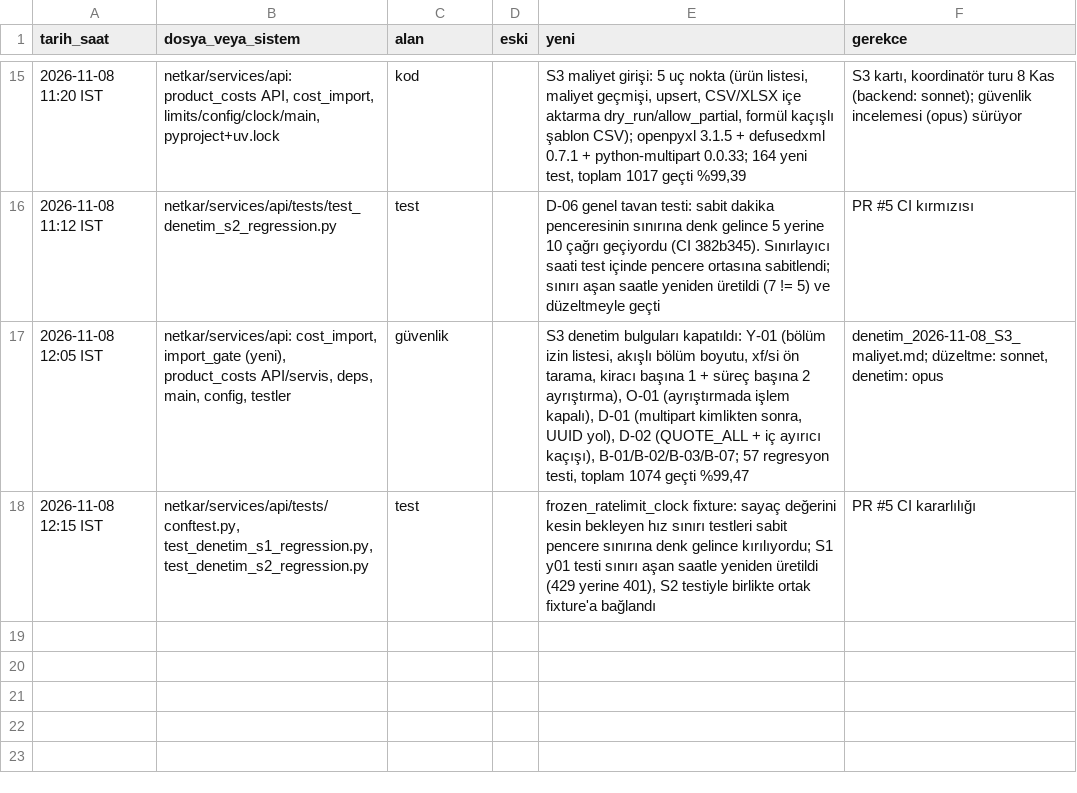
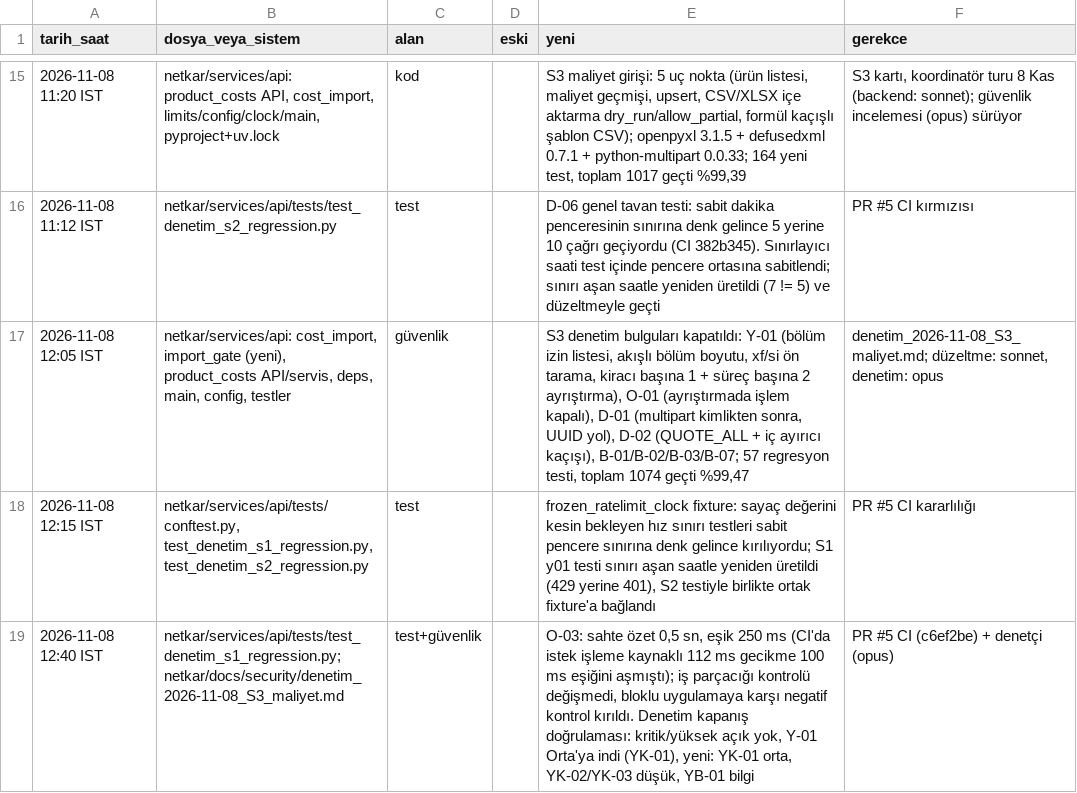
Before and after one commit to hyturkyilmaz/hyt, a TSV file: netkar/calisma_dosyalari/degisiklik_kaydi.tsv, drawn as a sheet; only a part is shown, gaps mark what is left out; the diff names each change by its address in the sheet, - before the commit and + after, or states it on an @@ line.

```diff
--- a/netkar/calisma_dosyalari/degisiklik_kaydi.tsv
+++ b/netkar/calisma_dosyalari/degisiklik_kaydi.tsv
+row 19: 2026-11-08 12:40 IST | netkar/services/api/tests/test_denetim_s1_regression.py; netkar/docs/security/denetim_2026-11-08_S3_maliyet.md | test+güvenlik |  | O-03: sahte özet 0,5 sn, eşik 250 ms (CI'da istek işleme kaynaklı 112 ms gecikme 100 ms eşiğini aşmıştı); iş parçacığı kontrolü değişmedi, bloklu uygulamaya karşı negatif kontrol kırıldı. Denetim kapanış doğrulaması: kritik/yüksek açık yok, Y-01 Orta'ya indi (YK-01), yeni: YK-01 orta, YK-02/YK-03 düşük, YB-01 bilgi | PR #5 CI (c6ef2be) + denetçi (opus)
```
Also changed, not shown: 2 other files.
